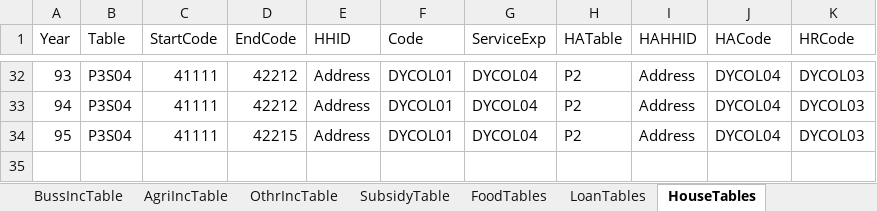
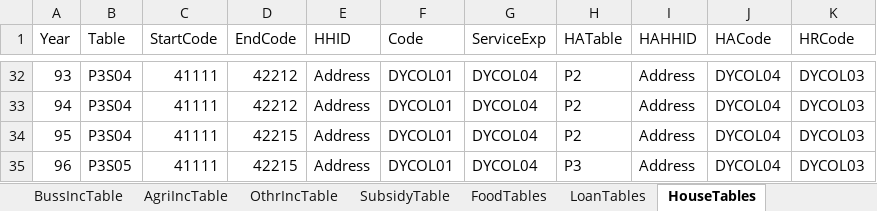
Before and after one commit to IPRCIRI/IRHEIS, an Excel workbook: Data/MetaData.xlsx, sheet HouseTables, drawn as a sheet; only a part is shown, gaps mark what is left out; values as stored, in another font and other column widths than the file's, no borders; the diff names each change by its address in the sheet, - before the commit and + after, or states it on an @@ line.

```diff
--- a/Data/MetaData.xlsx (sheet HouseTables)
+++ b/Data/MetaData.xlsx (sheet HouseTables)
+row 35: 96 | P3S05 | 41111 | 42215 | Address | DYCOL01 | DYCOL04 | P3 | Address | DYCOL04 | DYCOL03
```
Also changed, not shown: sheet Expenditure Tables, sheet P1Cols, sheet FoodTables, sheet DurableTables, sheet EnergyTables, sheet CigarTables, 13 more sheets, formulas that keep their value, 8 other files.
